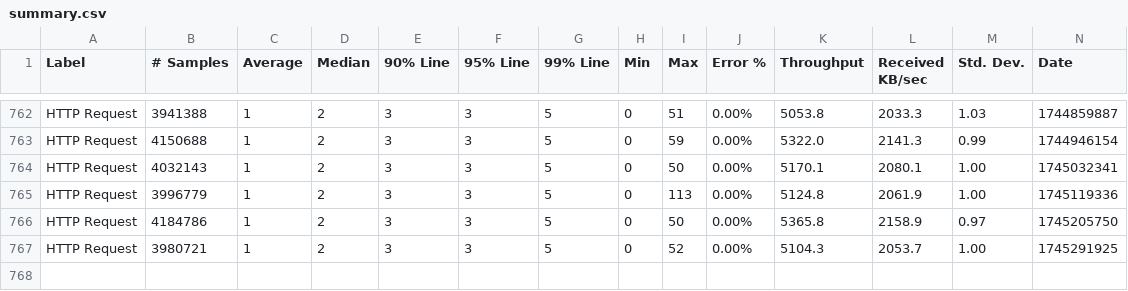
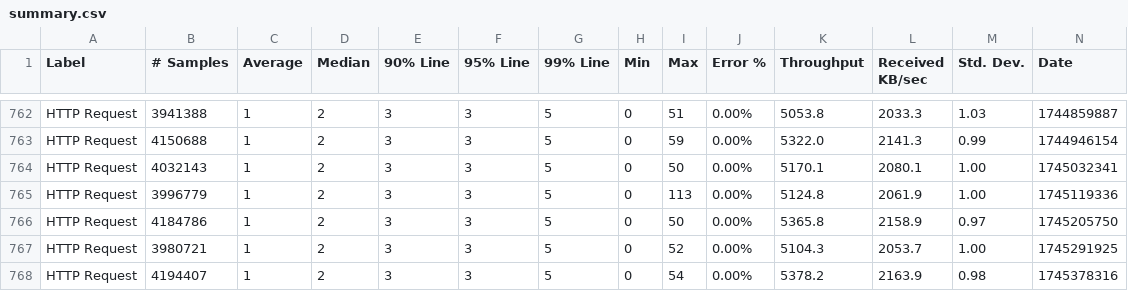
Before and after one commit to ballerina-platform/module-ballerina-tcp, a CSV file: load-tests/http_server/results/summary.csv, drawn as a sheet; only a part is shown, gaps mark what is left out; rows hold the shown columns only; the diff names each change by its address in the sheet, - before the commit and + after, or states it on an @@ line.

Commit message:
Update http_server test results on Wed Apr 23 03:19:24 UTC 2025

```diff
--- a/load-tests/http_server/results/summary.csv
+++ b/load-tests/http_server/results/summary.csv
+row 768: HTTP Request | 4194407 | 1 | 2 | 3 | 3 | 5 | 0 | 54 | 0.00% | 5378.2 | 2163.9 | 0.98 | 1745378316
```
